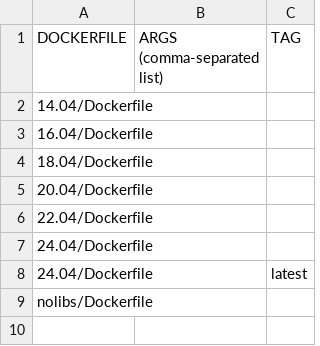
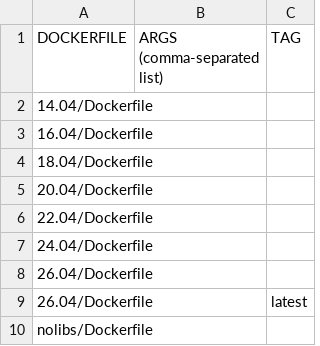
Before and after one commit to roc-streaming/dockerfiles, a CSV file: images/env-ubuntu/images.csv, drawn as a sheet.

Commit message:
Add ubuntu 26.04

```diff
--- a/images/env-ubuntu/images.csv
+++ b/images/env-ubuntu/images.csv
@@ -7,3 +7,4 @@ DOCKERFILE;ARGS (comma-separated list);TAG
 24.04/Dockerfile;;
-24.04/Dockerfile;;latest
+26.04/Dockerfile;;
+26.04/Dockerfile;;latest
 nolibs/Dockerfile;;
```
Also changed, not shown: 1 other file.
